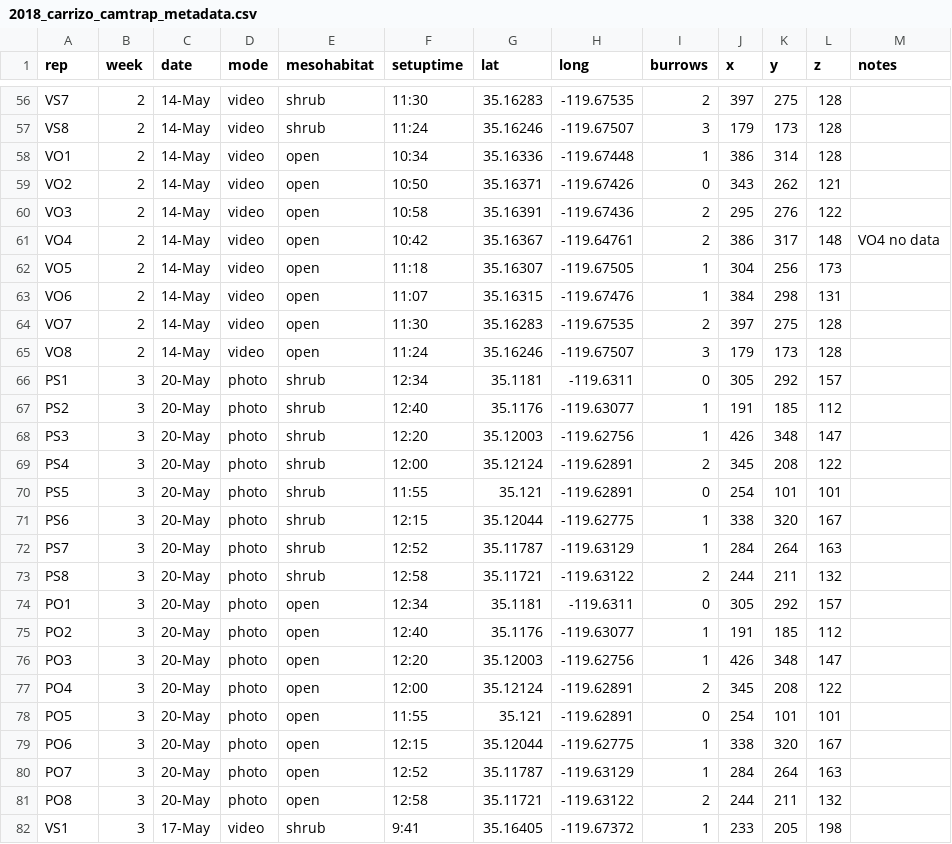
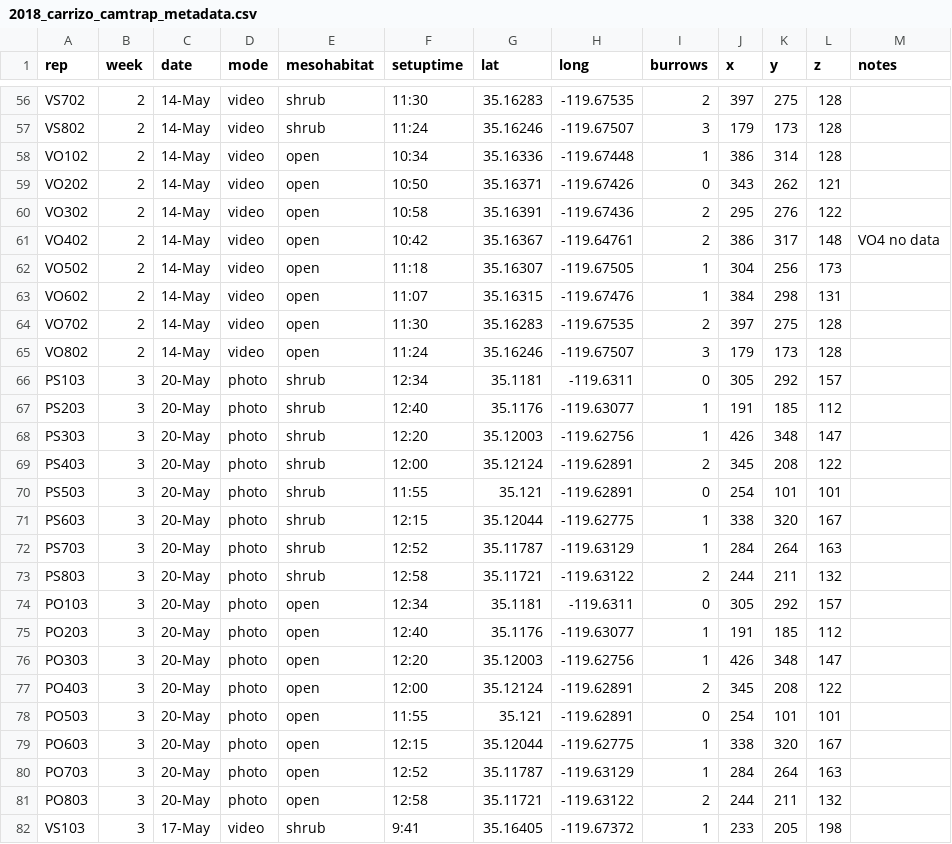
Before and after one commit to nargolg1/Carrizo_camtraps_2018, a CSV file: data/2018_carrizo_camtrap_metadata.csv, drawn as a sheet; only a part is shown, gaps mark what is left out; the diff covers the shown part only; the diff names each change by its address in the sheet, - before the commit and + after, or states it on an @@ line.

```diff
--- a/data/2018_carrizo_camtrap_metadata.csv
+++ b/data/2018_carrizo_camtrap_metadata.csv
-A56 (rep): VS7
+A56 (rep): VS702
-A57 (rep): VS8
+A57 (rep): VS802
-A58 (rep): VO1
+A58 (rep): VO102
-A59 (rep): VO2
+A59 (rep): VO202
-A60 (rep): VO3
+A60 (rep): VO302
-A61 (rep): VO4
+A61 (rep): VO402
-A62 (rep): VO5
+A62 (rep): VO502
-A63 (rep): VO6
+A63 (rep): VO602
-A64 (rep): VO7
+A64 (rep): VO702
-A65 (rep): VO8
+A65 (rep): VO802
-A66 (rep): PS1
+A66 (rep): PS103
-A67 (rep): PS2
+A67 (rep): PS203
-A68 (rep): PS3
+A68 (rep): PS303
-A69 (rep): PS4
+A69 (rep): PS403
-A70 (rep): PS5
+A70 (rep): PS503
-A71 (rep): PS6
+A71 (rep): PS603
-A72 (rep): PS7
+A72 (rep): PS703
-A73 (rep): PS8
+A73 (rep): PS803
-A74 (rep): PO1
+A74 (rep): PO103
-A75 (rep): PO2
+A75 (rep): PO203
-A76 (rep): PO3
+A76 (rep): PO303
-A77 (rep): PO4
+A77 (rep): PO403
-A78 (rep): PO5
+A78 (rep): PO503
-A79 (rep): PO6
+A79 (rep): PO603
-A80 (rep): PO7
+A80 (rep): PO703
-A81 (rep): PO8
+A81 (rep): PO803
-A82 (rep): VS1
+A82 (rep): VS103
```
Also changed, not shown: 133 edited cells elsewhere in this file, 2 other files.
